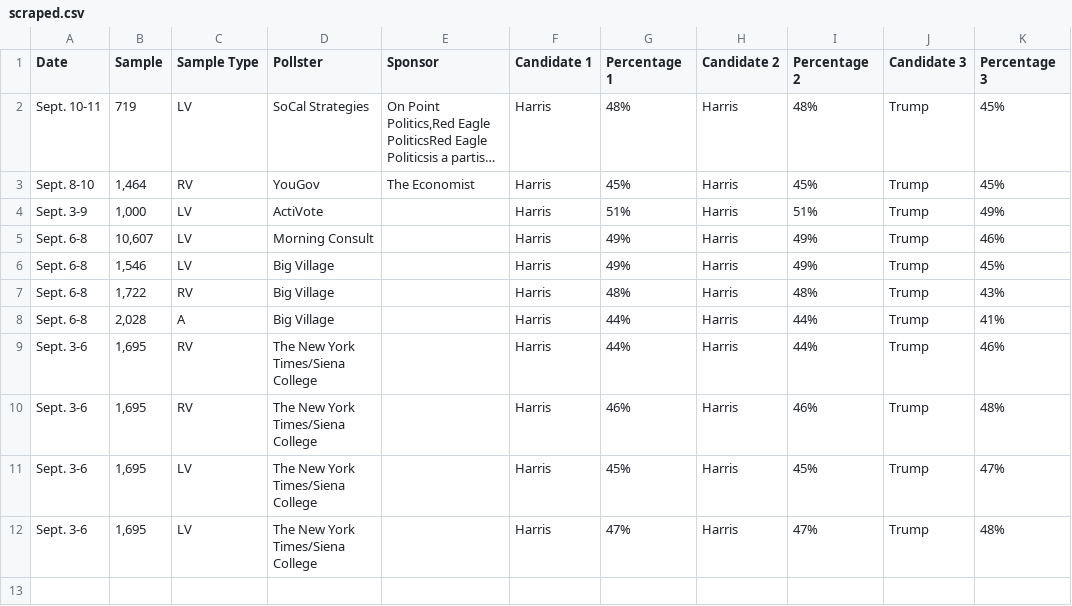
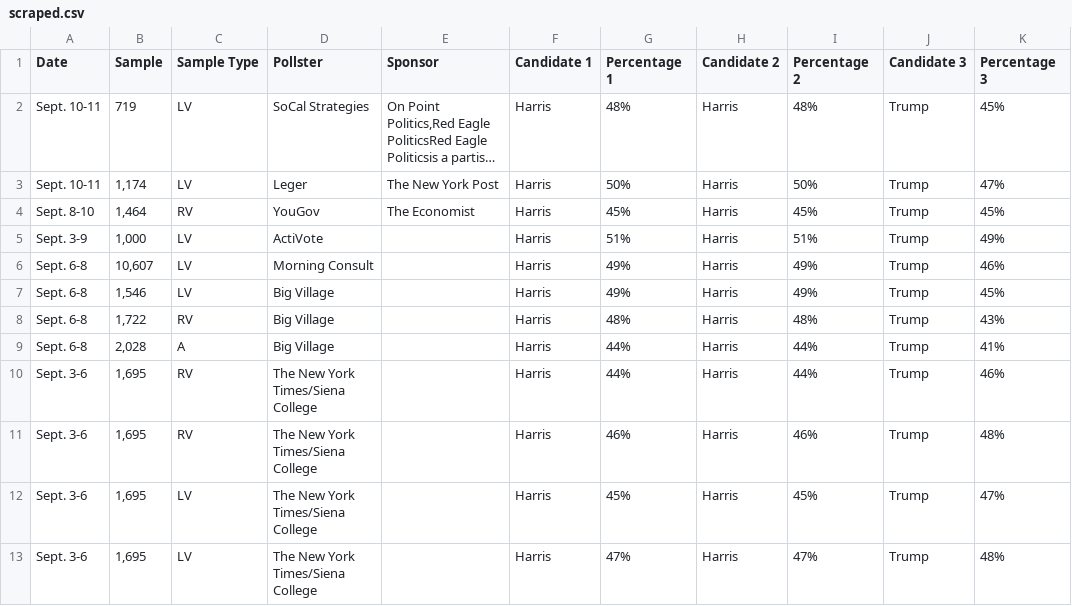
Before and after one commit to bi-cnc/USA_president_2024, a CSV file: scraped.csv, drawn as a sheet; long unchanged cells end in …; the diff names each change by its address in the sheet, - before the commit and + after, or states it on an @@ line.

Commit message:
Update scraped.csv

```diff
--- a/scraped.csv
+++ b/scraped.csv
+row 3: Sept. 10-11 | 1,174 | LV | Leger | The New York Post | Harris | 50% | Harris | 50% | Trump | 47%
```
